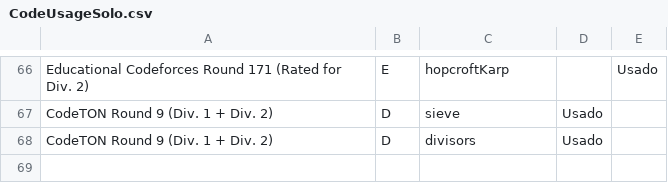
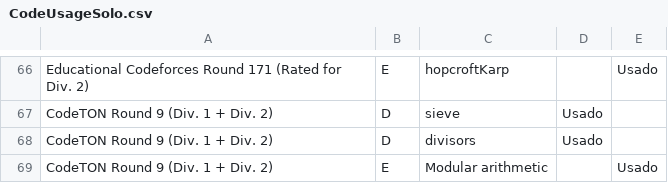
Before and after one commit to IvanRenison/ProgrammingProblems, a CSV file: .stats/CodeUsageSolo.csv, drawn as a sheet; only a part is shown, gaps mark what is left out; the diff names each change by its address in the sheet, - before the commit and + after, or states it on an @@ line.

Commit message:
Problem E of CodeTON Round 9

```diff
--- a/.stats/CodeUsageSolo.csv
+++ b/.stats/CodeUsageSolo.csv
+row 69: CodeTON Round 9 (Div. 1 + Div. 2) | E | Modular arithmetic |  | Usado
```
Also changed, not shown: 1 other file.
